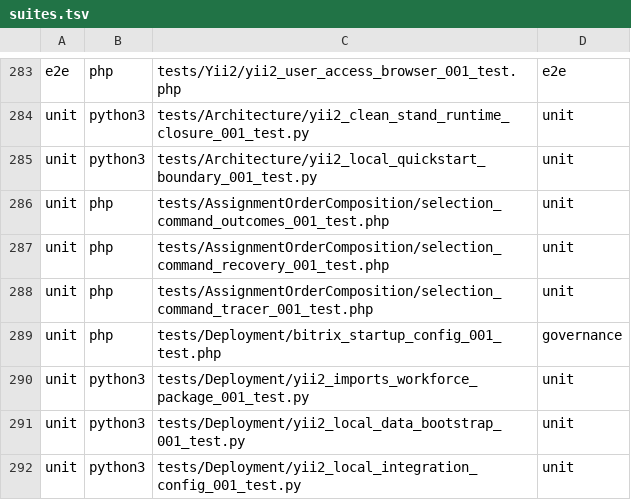
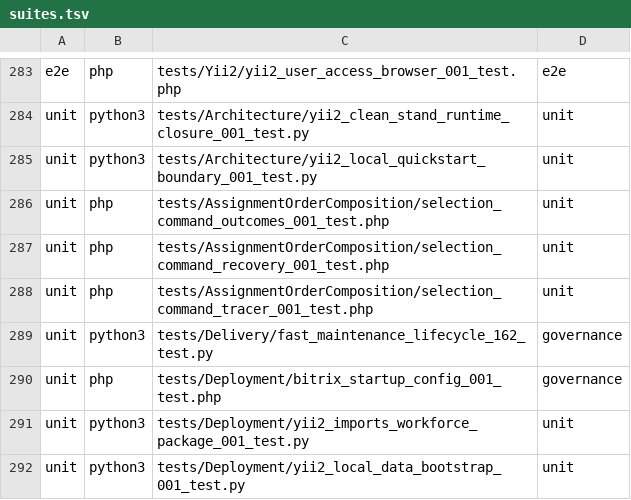
Before and after one commit to Antropophag/fmonitor-2, a TSV file: tools/verification/suites.tsv, drawn as a sheet; only a part is shown, gaps mark what is left out; the shorter side is filled out with more unchanged rows.

Commit message:
feat(delivery): add minimal FAST maintenance lifecycle

```diff
--- a/tools/verification/suites.tsv
+++ b/tools/verification/suites.tsv
@@ -288,2 +288,3 @@ unit	php	tests/AssignmentOrderComposition/selection_command_recovery_001_test.ph
 unit	php	tests/AssignmentOrderComposition/selection_command_tracer_001_test.php	unit
+unit	python3	tests/Delivery/fast_maintenance_lifecycle_162_test.py	governance
 unit	php	tests/Deployment/bitrix_startup_config_001_test.php	governance
```
Also changed, not shown: 14 other files.
